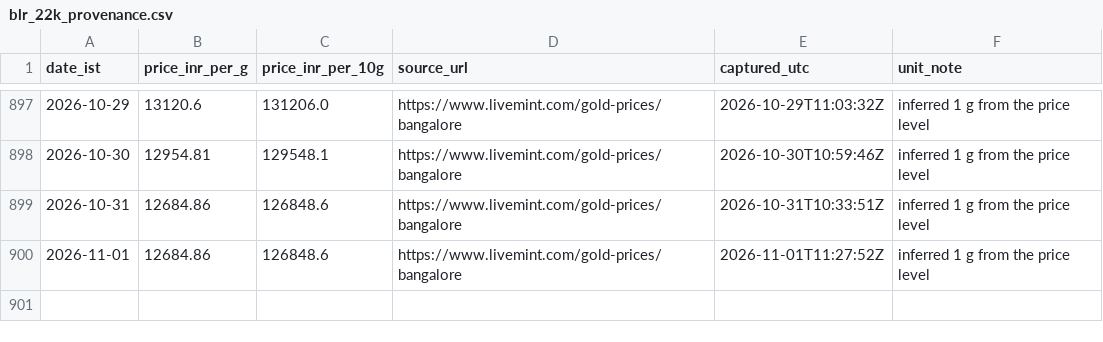
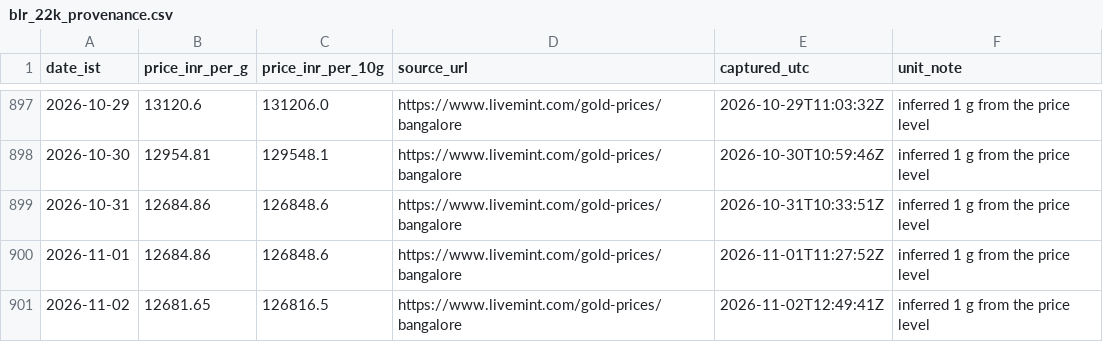
Before and after one commit to rajeshthokala10/Gold_Tracker, a CSV file: site/data/blr_22k_provenance.csv, drawn as a sheet; only a part is shown, gaps mark what is left out.

```diff
--- a/site/data/blr_22k_provenance.csv
+++ b/site/data/blr_22k_provenance.csv
@@ -900 +900,2 @@ date_ist,price_inr_per_g,price_inr_per_10g,source_url,captured_utc,unit_note
 2026-11-01,12684.86,126848.6,https://www.livemint.com/gold-prices/bangalore,2026-11-01T11:27:52Z,inferred 1 g from the price level
+2026-11-02,12681.65,126816.5,https://www.livemint.com/gold-prices/bangalore,2026-11-02T12:49:41Z,inferred 1 g from the price level
```
Also changed, not shown: site/data/goldbees_daily.csv, 4 other files.
